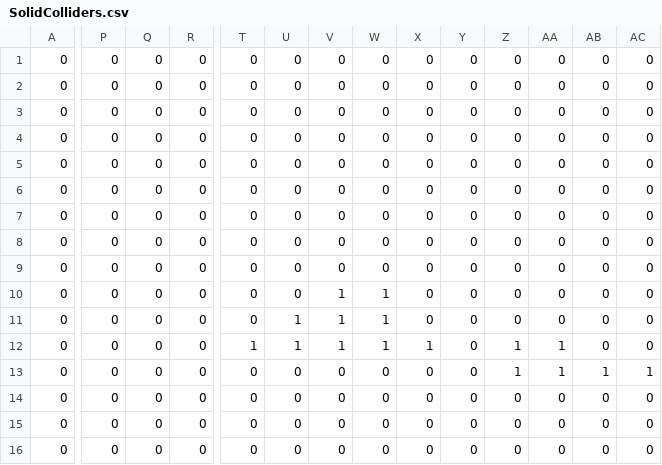
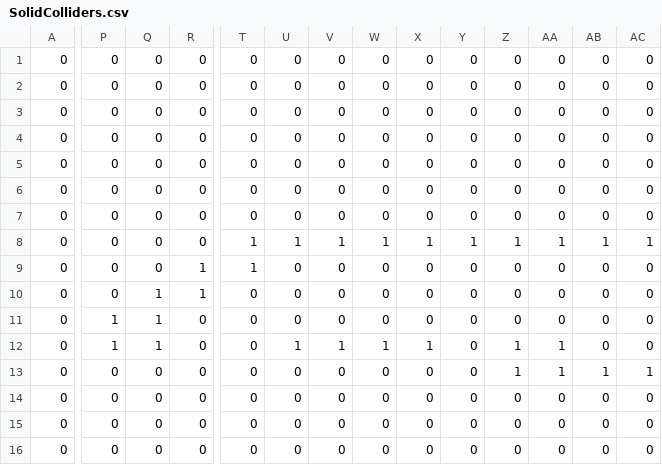
Before and after one commit to michaeljosephpurdy/2023-fall-game-jam, a CSV file: data/world/simplified/Level_2/SolidColliders.csv, drawn as a sheet; only a part is shown, gaps mark what is left out; the diff covers the shown part only; the diff names each change by its address in the sheet, - before the commit and + after, or states it on an @@ line.

```diff
--- a/data/world/simplified/Level_2/SolidColliders.csv
+++ b/data/world/simplified/Level_2/SolidColliders.csv
-T8:T9: 0
+T8:T9: 1
-U8: 0
+U8: 1
-V8: 0
+V8: 1
-W8: 0
+W8: 1
-X8: 0
+X8: 1
-Y8: 0
+Y8: 1
-Z8: 0
+Z8: 1
-AA8: 0
+AA8: 1
-AB8: 0
+AB8: 1
-AC8: 0
+AC8: 1
-R9:R10: 0
+R9:R10: 1
-Q10:Q12: 0
+Q10:Q12: 1
-V10:V11: 1
+V10:V11: 0
-W10:W11: 1
+W10:W11: 0
-P11:P12: 0
+P11:P12: 1
-U11: 1
+U11: 0
-T12: 1
+T12: 0
```
Also changed, not shown: 1 edited cell elsewhere in this file, 7 other files.
